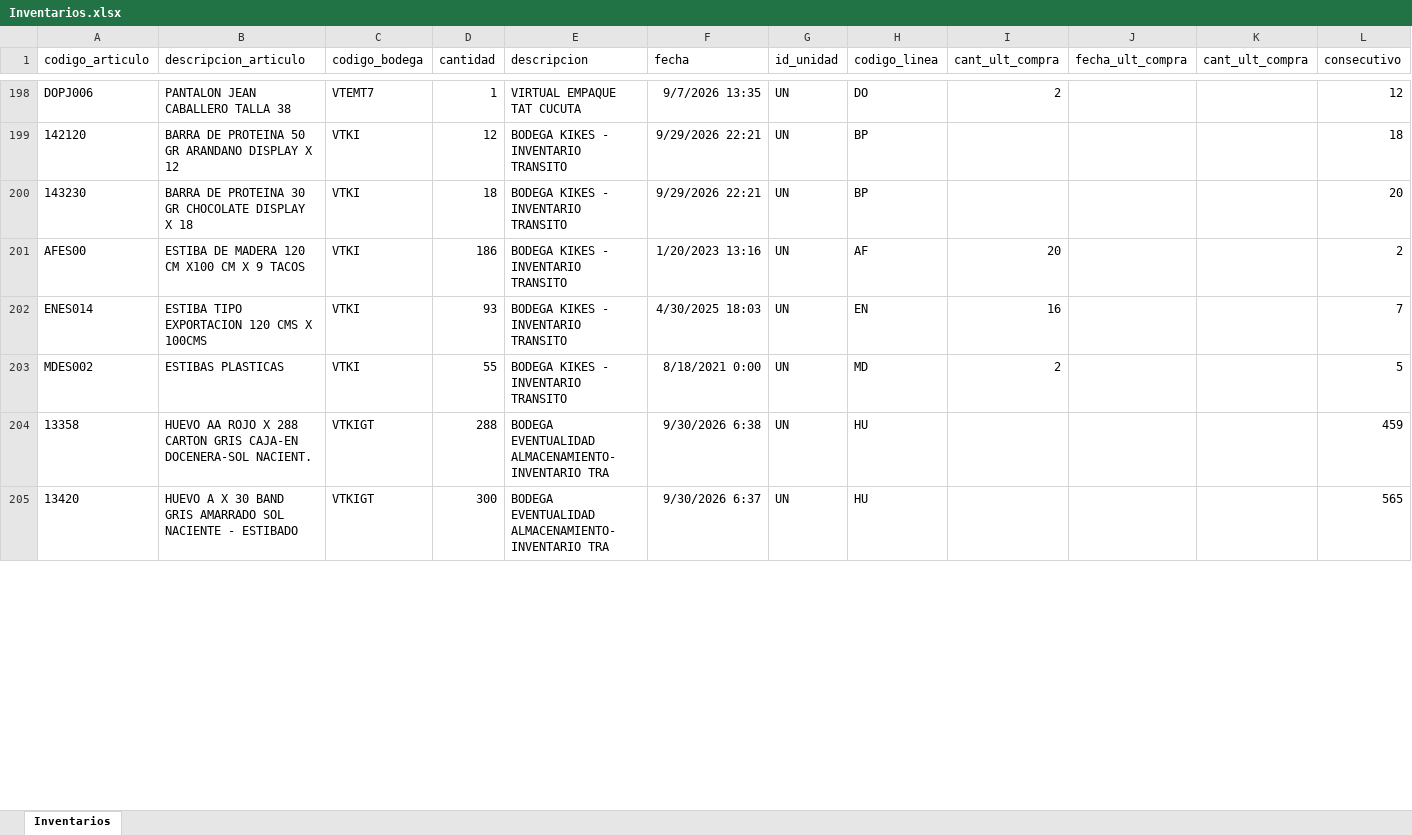
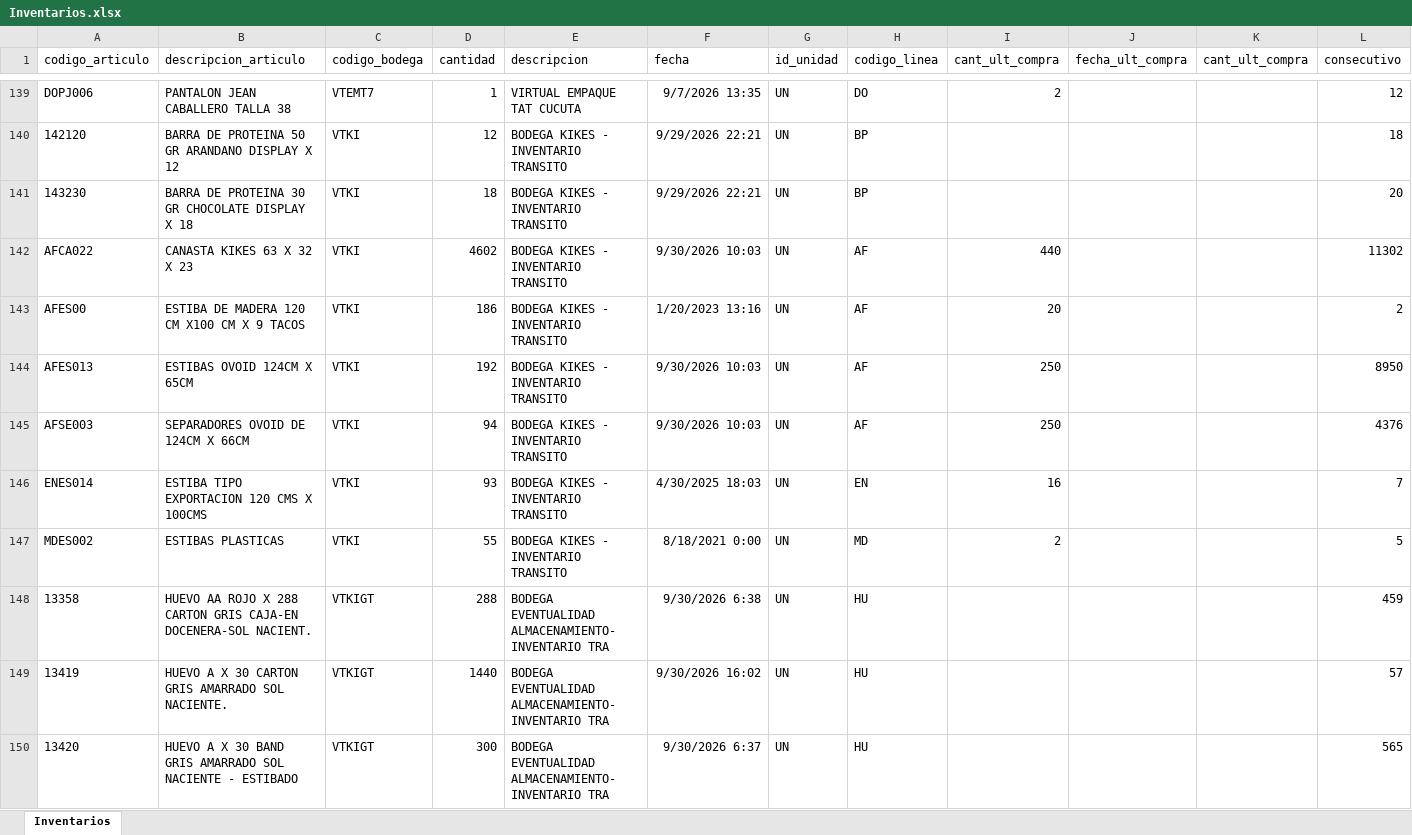
Before and after one commit to CamiVargas25/Inventarios, an Excel workbook: Inventarios.xlsx, sheet Inventarios, drawn as a sheet; only a part is shown, gaps mark what is left out; values as stored, in another font and other column widths than the file's, no borders; the diff covers the shown part only; the diff names each change by its address in the sheet, - before the commit and + after, or states it on an @@ line.

```diff
--- a/Inventarios.xlsx (sheet Inventarios)
+++ b/Inventarios.xlsx (sheet Inventarios)
+row 142: AFCA022 | CANASTA KIKES 63 X 32 X 23 | VTKI | 4602 | BODEGA KIKES - INVENTARIO TRANSITO | 9/30/2026 10:03 | UN | AF | 440 |  |  | 11302
+row 144: AFES013 | ESTIBAS OVOID 124CM X 65CM | VTKI | 192 | BODEGA KIKES - INVENTARIO TRANSITO | 9/30/2026 10:03 | UN | AF | 250 |  |  | 8950
+row 145: AFSE003 | SEPARADORES OVOID DE 124CM X 66CM | VTKI | 94 | BODEGA KIKES - INVENTARIO TRANSITO | 9/30/2026 10:03 | UN | AF | 250 |  |  | 4376
+row 149: 13419 | HUEVO A X 30 CARTON GRIS AMARRADO SOL NACIENTE. | VTKIGT | 1440 | BODEGA EVENTUALIDAD ALMACENAMIENTO- INVENTARIO TRA | 9/30/2026 16:02 | UN | HU |  |  |  | 57
```
Also changed, not shown: 31 added rows, 72 removed rows and 123 edited cells elsewhere in this sheet, 1 other file.
